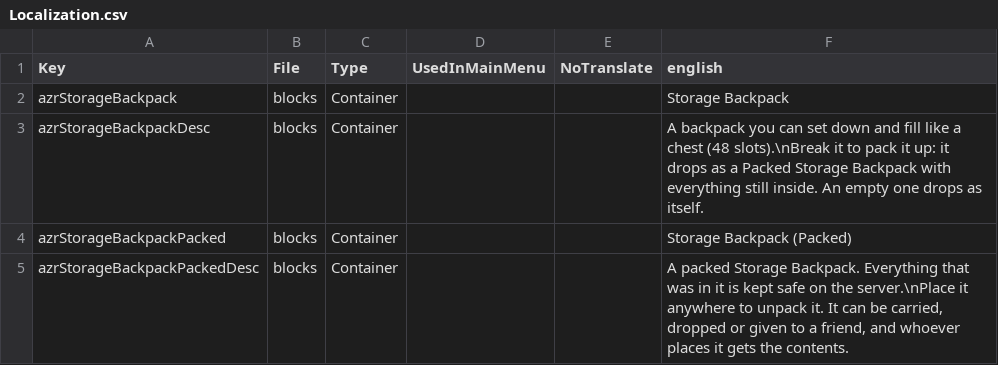
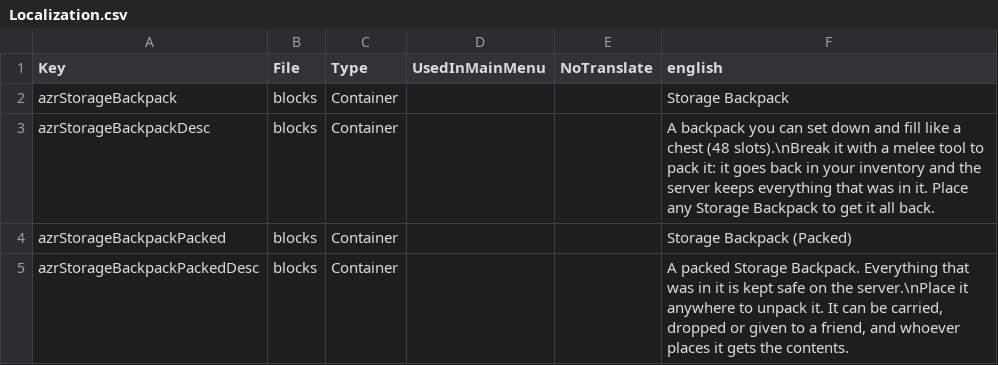
Before and after one commit to AzraelGodKing/7d2d_mods, a CSV file: StorageBackpack/mod/Config/Localization.csv, drawn as a sheet.

Commit message:
Storage Backpack 1.0.3: broken backpacks go back to your inventory
The normal backpack block has no Destroy drop again, so a melee break harvests
it into the breaker's inventory. When that will happen (player within reach,
holding a melee item or a harvesting gun), the server keeps the contents for
that player and refills the next Storage Backpack they place, with a chat
message each way. Other breaks still drop a packed backpack.

```diff
--- a/StorageBackpack/mod/Config/Localization.csv
+++ b/StorageBackpack/mod/Config/Localization.csv
@@ -2,3 +2,3 @@ Key,File,Type,UsedInMainMenu,NoTranslate,english
 azrStorageBackpack,blocks,Container,,,Storage Backpack
-azrStorageBackpackDesc,blocks,Container,,,"A backpack you can set down and fill like a chest (48 slots).\nBreak it to pack it up: it drops as a Packed Storage Backpack with everything still inside. An empty one drops as itself."
+azrStorageBackpackDesc,blocks,Container,,,"A backpack you can set down and fill like a chest (48 slots).\nBreak it with a melee tool to pack it: it goes back in your inventory and the server keeps everything that was in it. Place any Storage Backpack to get it all back."
 azrStorageBackpackPacked,blocks,Container,,,Storage Backpack (Packed)
```
Also changed, not shown: 6 other files.
